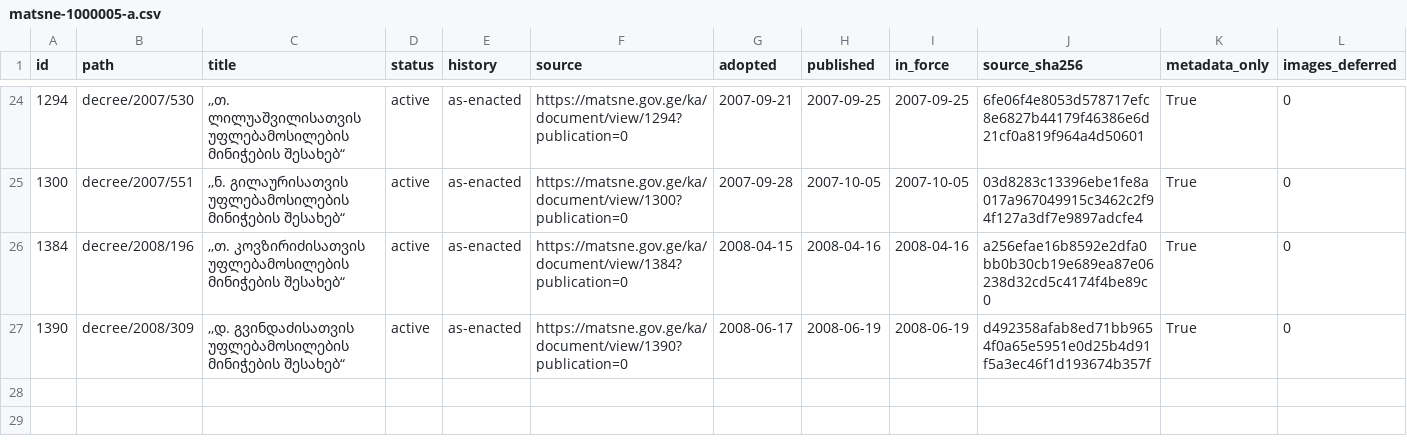
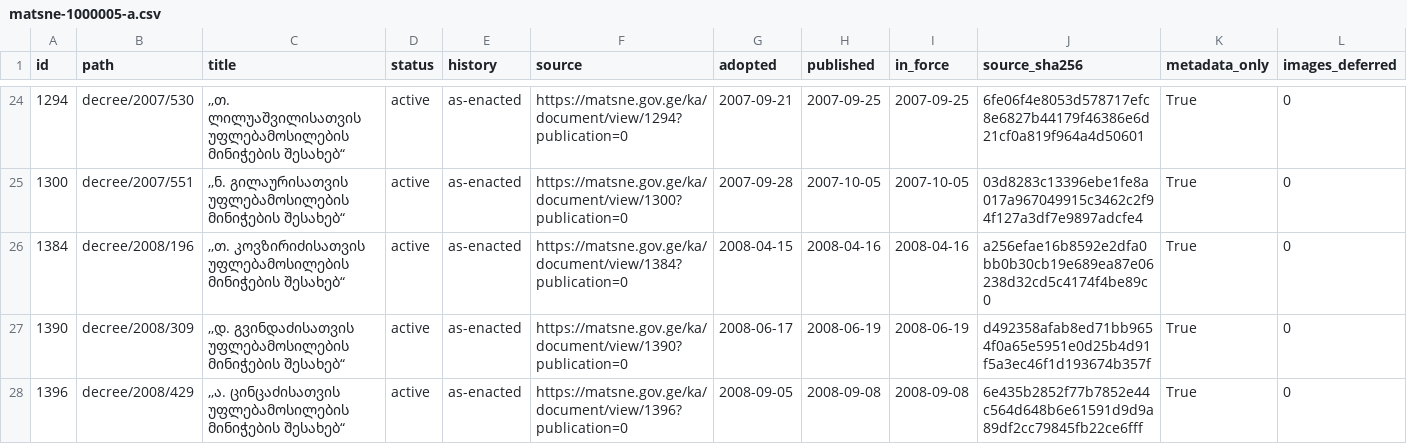
Before and after one commit to lexifina/georgia-law, a CSV file: data/matsne-1000005/matsne-1000005-a.csv, drawn as a sheet; only a part is shown, gaps mark what is left out; the diff names each change by its address in the sheet, - before the commit and + after, or states it on an @@ line.

Commit message:
№429: ,,ა. ცინცაძისათვის უფლებამოსილების მინიჭების შესახებ“
,,ა. ცინცაძისათვის უფლებამოსილების მინიჭების შესახებ“

Kind: original
History: as-enacted
In-force: 2008-09-08
In-force-basis: published (no in-force article found)
Adopted: 2008-09-05
Published: 2008-09-08
Act: 1396
Act-path: decree/2008/429
Source: https://matsne.gov.ge/ka/document/view/1396?publication=0
Evidence: matsne
Amendments-applied: no

```diff
--- a/data/matsne-1000005/matsne-1000005-a.csv
+++ b/data/matsne-1000005/matsne-1000005-a.csv
+row 28: 1396 | decree/2008/429 | ,,ა. ცინცაძისათვის უფლებამოსილების მინიჭების შესახებ“ | active | as-enacted | https://matsne.gov.ge/ka/document/view/1396?publication=0 | 2008-09-05 | 2008-09-08 | 2008-09-08 | 6e435b2852f77b7852e44c564d648b6e61591d9d9a89df2cc79845fb22ce6fff | True | 0
```
Also changed, not shown: 1 other file.
